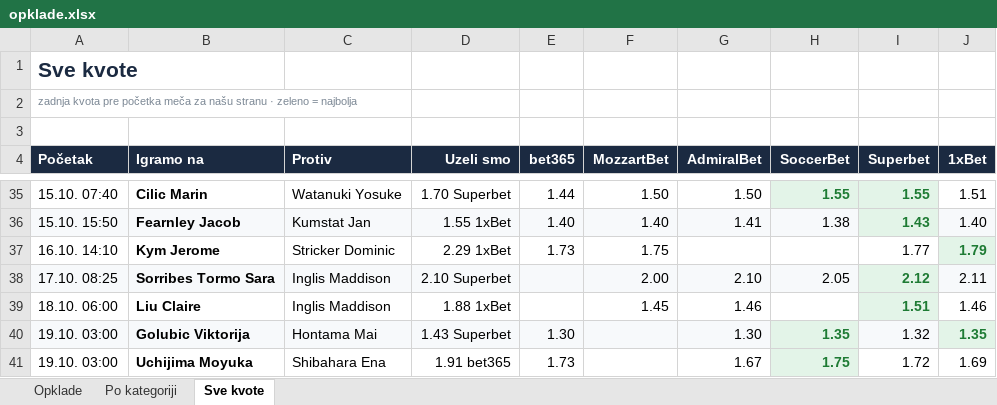
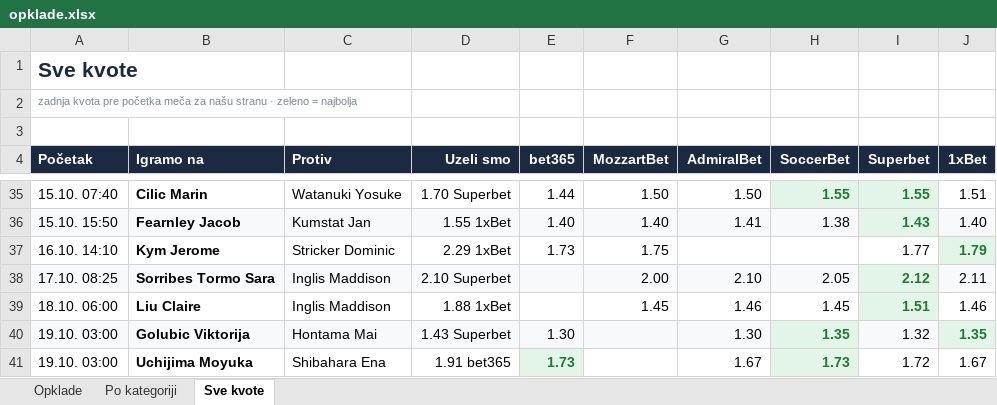
Before and after one commit to andreja69420/pantasocial, an Excel workbook: research/tennis-ml/paper/opklade.xlsx, sheet Sve kvote, drawn as a sheet; only a part is shown, gaps mark what is left out; values as stored, in another font and other column widths than the file's, no borders; the diff names each change by its address in the sheet, - before the commit and + after, or states it on an @@ line.

```diff
--- a/research/tennis-ml/paper/opklade.xlsx (sheet Sve kvote)
+++ b/research/tennis-ml/paper/opklade.xlsx (sheet Sve kvote)
-H39 (SoccerBet): (empty)
+H39 (SoccerBet): 1.45
@@ E41 fill: none → #E3F4E8, bold: off → on, text colour: black → #1E7B34 @@
-H41 (SoccerBet): 1.75
+H41 (SoccerBet): 1.73
-J41 (1xBet): 1.69
+J41 (1xBet): 1.67
```
Also changed, not shown: sheet Opklade, 2 other files.
